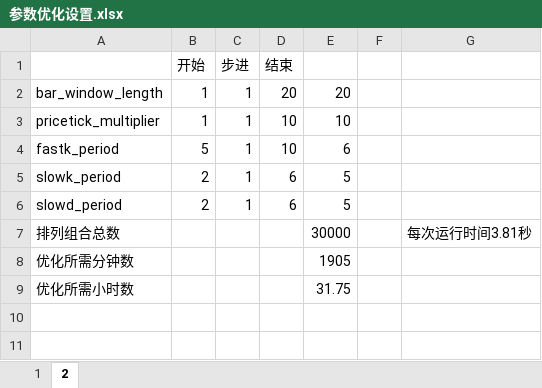
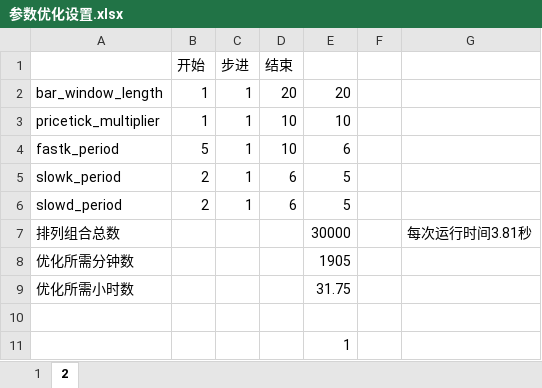
Before and after one commit to hun1982qhu/CTA, an Excel workbook: 1-策略开发/1-开发中的策略/1-CCIStrategy/1-分钟回测/1-有界面回测/5-单纯以KDJ指示的超买超卖作为进出场条件/参数优化设置.xlsx, sheet 2, drawn as a sheet; values as stored, in another font and other column widths than the file's, no borders; the diff names each change by its address in the sheet, - before the commit and + after, or states it on an @@ line.

```diff
--- a/1-策略开发/1-开发中的策略/1-CCIStrategy/1-分钟回测/1-有界面回测/5-单纯以KDJ指示的超买超卖作为进出场条件/参数优化设置.xlsx (sheet 2)
+++ b/1-策略开发/1-开发中的策略/1-CCIStrategy/1-分钟回测/1-有界面回测/5-单纯以KDJ指示的超买超卖作为进出场条件/参数优化设置.xlsx (sheet 2)
+row 10: (empty)
+row 11:  |  |  |  | 1
```
Also changed, not shown: 10 other files.
